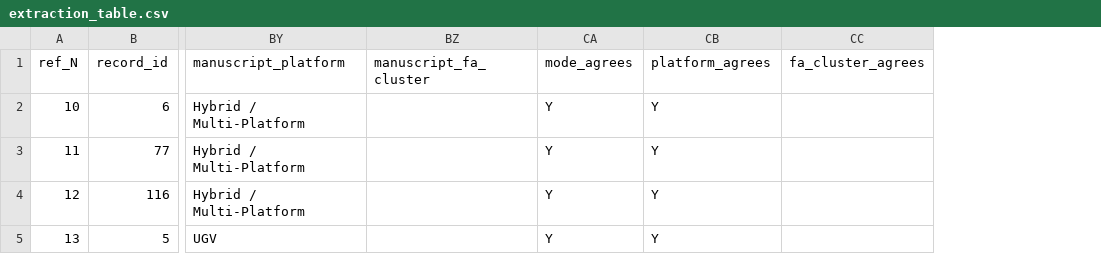
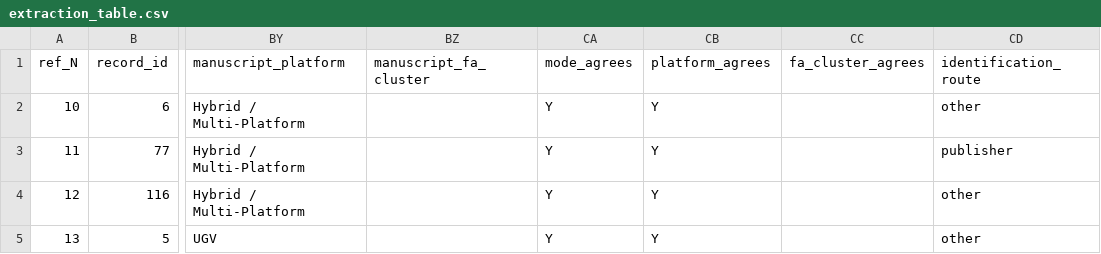
Before and after one commit to chinmoy567/ReviewPaper_A-Systematic-Review-of-Teleoperation-Human-Robot-Collaboration-and-Autonomous-Approaches, a CSV file: data/extraction_table.csv, drawn as a sheet; only a part is shown, gaps mark what is left out; the diff covers the shown part only; the diff names each change by its address in the sheet, - before the commit and + after, or states it on an @@ line.

Commit message:
Add supplementary scripts for PRISMA flow diagram and reliability statistics
- Implemented `make_prisma_v2.py` to generate a PRISMA 2020 flow diagram for the SAR review, detailing study identification and screening processes.
- Created `reliability_stats.py` for post-hoc AI-assisted reliability checks, comparing AI coding with original labels and calculating agreement metrics.
- Introduced `search_protocol.md` to document the search strategy, including bibliographic database searches, deduplication processes, and screening protocols for new records.

```diff
--- a/data/extraction_table.csv
+++ b/data/extraction_table.csv
+column CD (identification_route), rows 2-5: other | publisher | other | other
```
Also changed, not shown: 10 edited cells elsewhere in this file, 23 other files.
